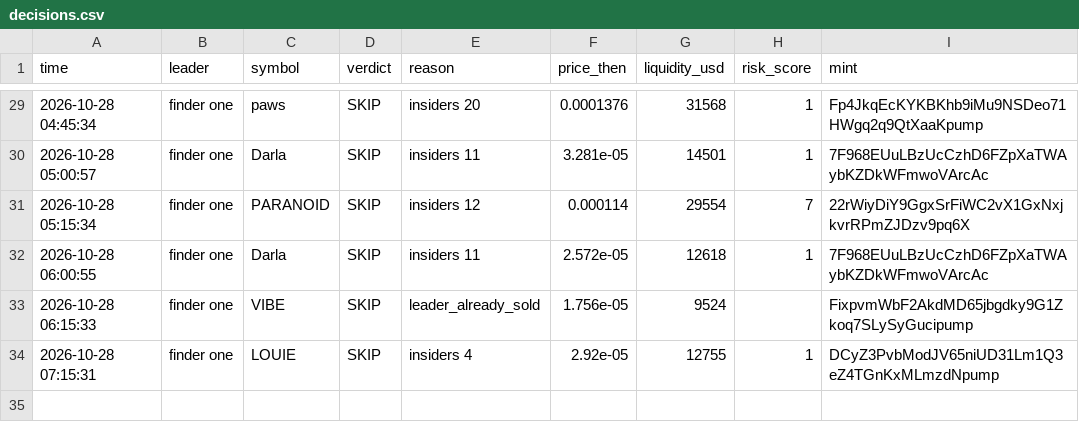
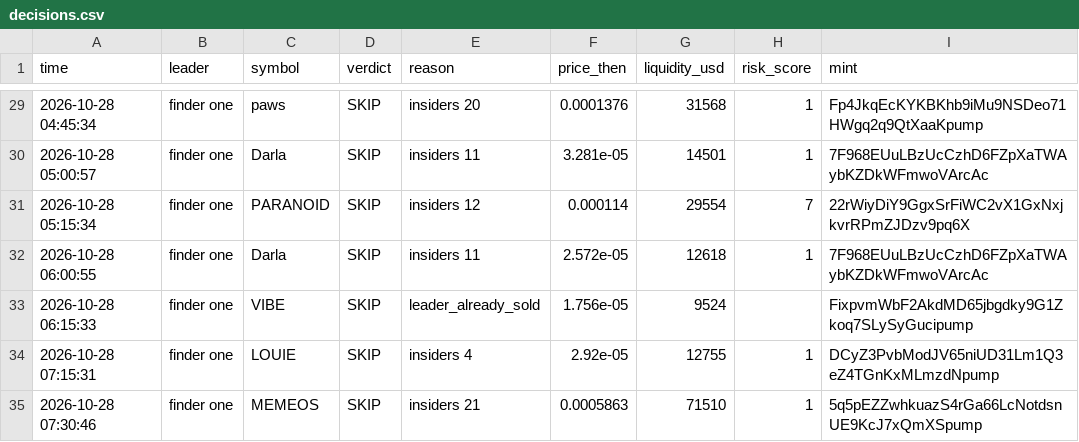
Before and after one commit to Just-in-ii/paper-desk, a CSV file: decisions.csv, drawn as a sheet; only a part is shown, gaps mark what is left out; the diff names each change by its address in the sheet, - before the commit and + after, or states it on an @@ line.

```diff
--- a/decisions.csv
+++ b/decisions.csv
+row 35: 2026-10-28 07:30:46 | finder one | MEMEOS | SKIP | insiders 21 | 0.0005863 | 71510 | 1 | 5q5pEZZwhkuazS4rGa66LcNotdsnUE9KcJ7xQmXSpump
```
Also changed, not shown: 2 other files.
